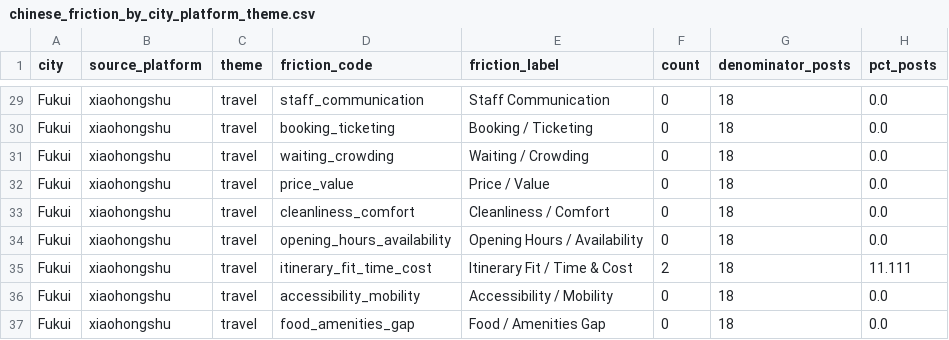
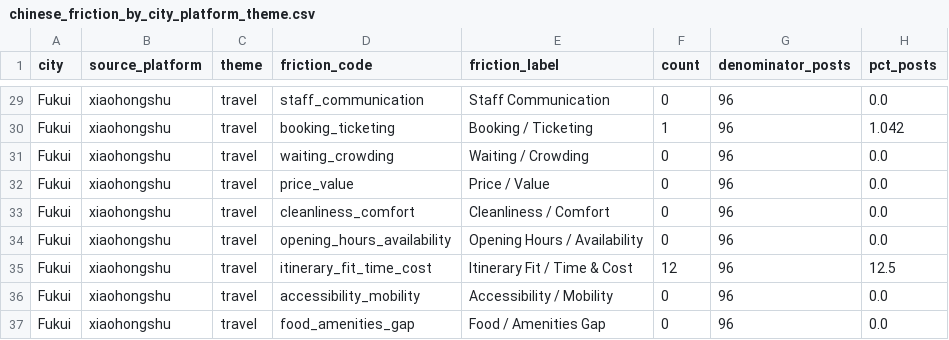
Before and after one commit to andrew-verde/english-fukui-tourism, a CSV file: output/chinese_social_media_analysis/chinese_friction_by_city_platform_theme.csv, drawn as a sheet; only a part is shown, gaps mark what is left out; the diff covers the shown part only; the diff names each change by its address in the sheet, - before the commit and + after, or states it on an @@ line.

```diff
--- a/output/chinese_social_media_analysis/chinese_friction_by_city_platform_theme.csv
+++ b/output/chinese_social_media_analysis/chinese_friction_by_city_platform_theme.csv
-G29:G37 (denominator_posts): 18
+G29:G37 (denominator_posts): 96
-F30 (count): 0
+F30 (count): 1
-H30 (pct_posts): 0.0
+H30 (pct_posts): 1.042
-F35 (count): 2
+F35 (count): 12
-H35 (pct_posts): 11.111
+H35 (pct_posts): 12.5
```
Also changed, not shown: 41 edited cells elsewhere in this file, output/chinese_social_media_analysis/chinese_friction_by_city_platform.csv, output/official_fukui/ftas_friction_by_area.csv, 23 other files.
